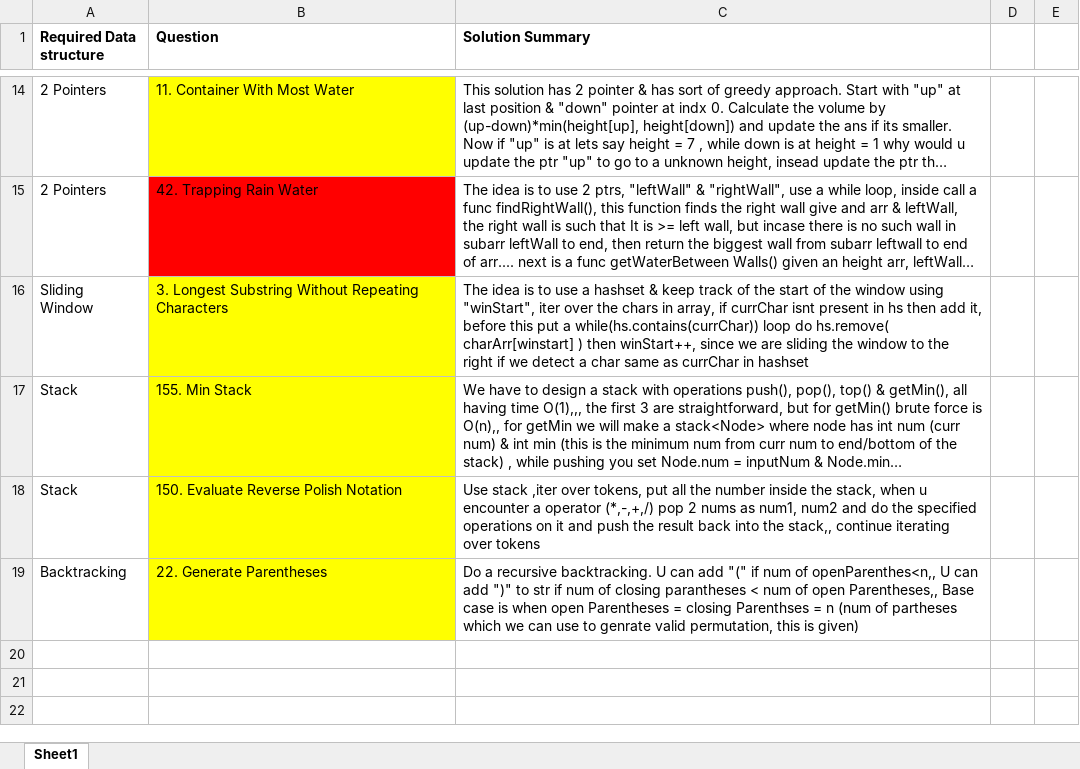
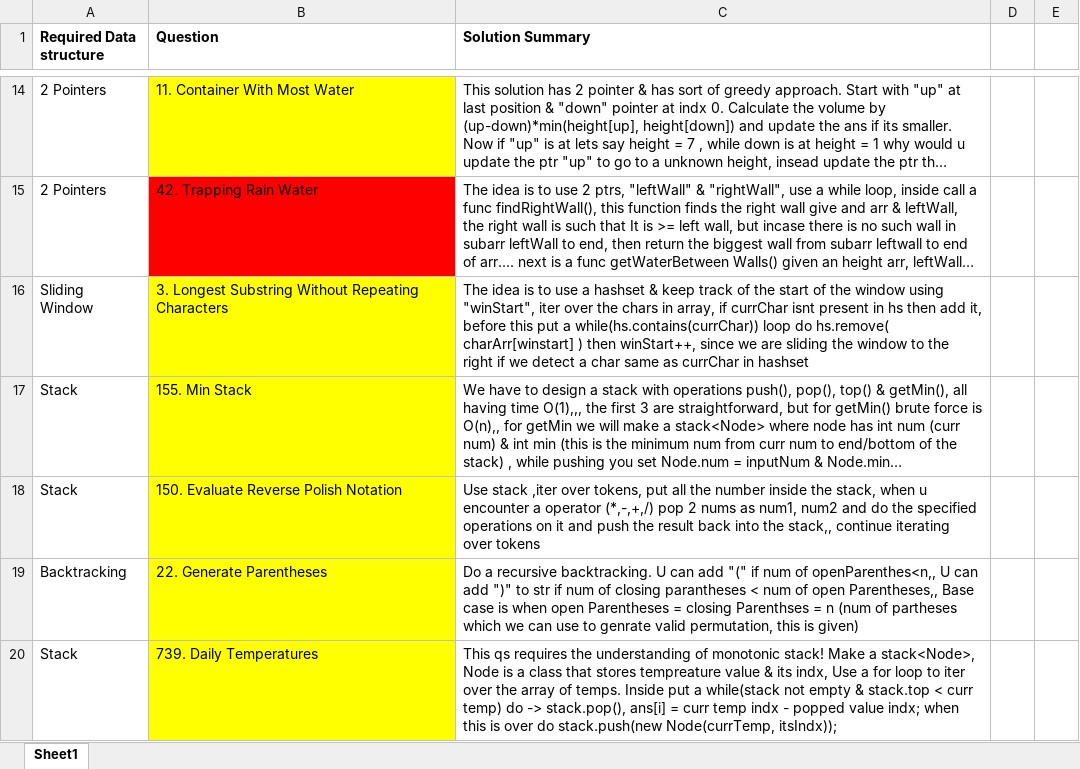
Before and after one commit to OP-75/Leetcode, an Excel workbook: Summary.xlsx, sheet Sheet1, drawn as a sheet; only a part is shown, gaps mark what is left out; long unchanged cells end in …; values as stored, in another font and other column widths than the file's, no borders; the diff names each change by its address in the sheet, - before the commit and + after, or states it on an @@ line.

Commit message:
did the 739. Daily Temperatures

```diff
--- a/Summary.xlsx (sheet Sheet1)
+++ b/Summary.xlsx (sheet Sheet1)
+row 20: Stack | 739. Daily Temperatures | This qs requires the understanding of monotonic stack! Make a stack<Node>, Node is a class that stores tempreature value & its indx, Use a for loop to iter over the array of temps. Inside put a while(stack not empty & stack.top < curr temp) do -> stack.pop(), ans[i] = curr temp indx - popped value indx; when this is over do stack.push(new Node(currTemp, itsIndx));
```
Also changed, not shown: 7 other files.
